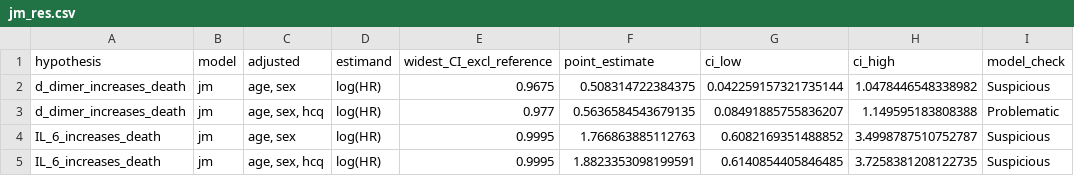
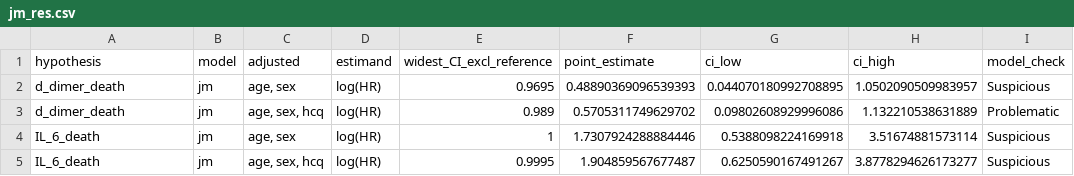
Before and after one commit to cas-bioinf/covid19retrospective, a CSV file: manuscript/jm_res.csv, drawn as a sheet; only a part is shown; the diff names each change by its address in the sheet, - before the commit and + after, or states it on an @@ line.

```diff
--- a/manuscript/jm_res.csv
+++ b/manuscript/jm_res.csv
-A2:A3 (hypothesis): d_dimer_increases_death
+A2:A3 (hypothesis): d_dimer_death
-E2 (widest_CI_excl_reference): 0.9675
+E2 (widest_CI_excl_reference): 0.9695
-F2 (point_estimate): 0.508314722384375
+F2 (point_estimate): 0.48890369096539393
-G2 (ci_low): 0.042259157321735144
+G2 (ci_low): 0.044070180992708895
-H2 (ci_high): 1.0478446548338982
+H2 (ci_high): 1.0502090509983957
-E3 (widest_CI_excl_reference): 0.977
+E3 (widest_CI_excl_reference): 0.989
-F3 (point_estimate): 0.5636584543679135
+F3 (point_estimate): 0.5705311749629702
-G3 (ci_low): 0.08491885755836207
+G3 (ci_low): 0.09802608929996086
-H3 (ci_high): 1.149595183808388
+H3 (ci_high): 1.132210538631889
-A4:A5 (hypothesis): IL_6_increases_death
+A4:A5 (hypothesis): IL_6_death
-E4 (widest_CI_excl_reference): 0.9995
+E4 (widest_CI_excl_reference): 1
-F4 (point_estimate): 1.766863885112763
+F4 (point_estimate): 1.7307924288884446
-G4 (ci_low): 0.6082169351488852
+G4 (ci_low): 0.5388098224169918
-H4 (ci_high): 3.4998787510752787
+H4 (ci_high): 3.51674881573114
-F5 (point_estimate): 1.8823353098199591
+F5 (point_estimate): 1.904859567677487
-G5 (ci_low): 0.6140854405846485
+G5 (ci_low): 0.6250590167491267
-H5 (ci_high): 3.7258381208122735
+H5 (ci_high): 3.8778294626173277
```
Also changed, not shown: manuscript/analysis_brms.csv, manuscript/competing_risks_res.csv, 13 other files.
